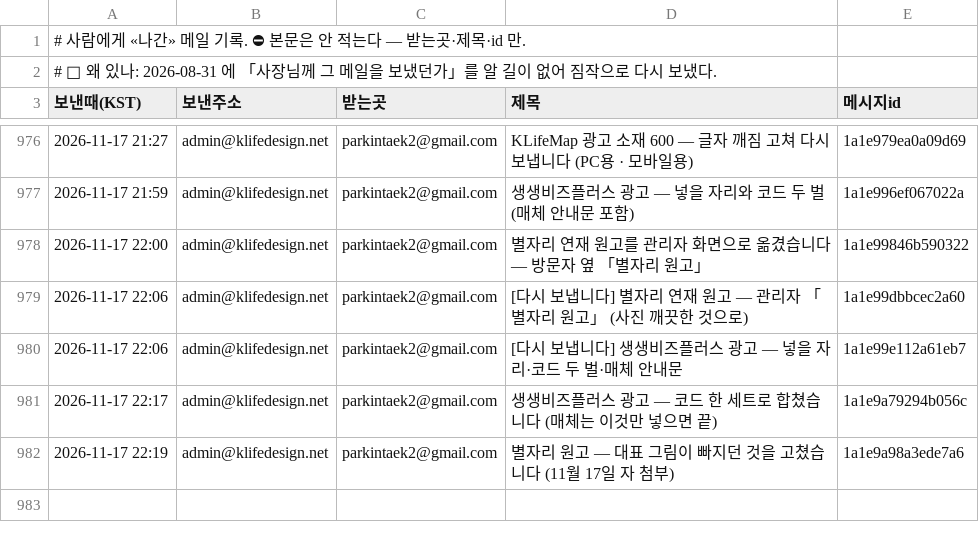
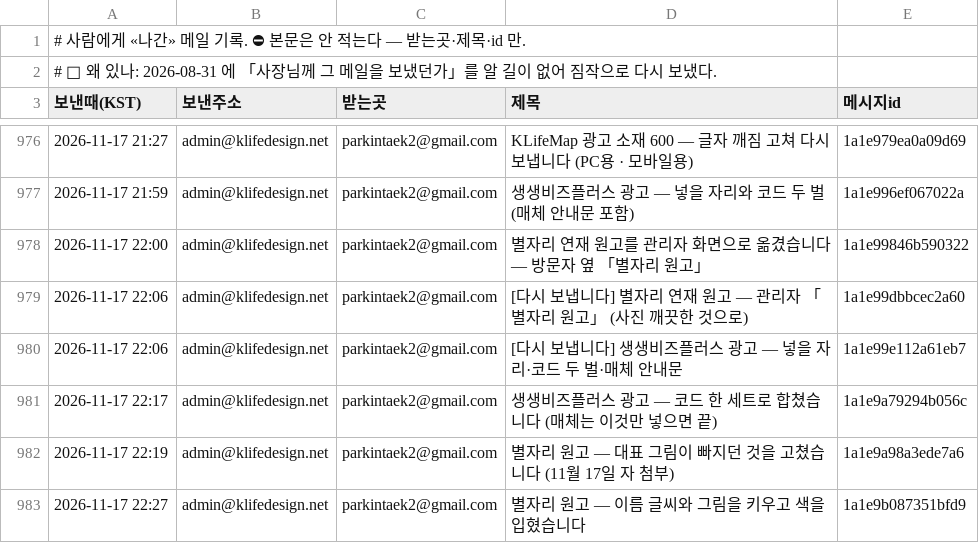
Before and after one commit to parkintaek2-gif/seoulmarkets, a TSV file: docs/보낸메일.tsv, drawn as a sheet; only a part is shown, gaps mark what is left out.

Commit message:
보낸메일 기록 — 2026-11-17 22:27 별자리 원고 — 이름 글씨와 그림을 키우고 색을 입혔습니다

```diff
--- a/docs/보낸메일.tsv
+++ b/docs/보낸메일.tsv
@@ -982 +982,2 @@
 2026-11-17 22:19	admin@klifedesign.net	parkintaek2@gmail.com	별자리 원고 — 대표 그림이 빠지던 것을 고쳤습니다 (11월 17일 자 첨부)	1a1e9a98a3ede7a6
+2026-11-17 22:27	admin@klifedesign.net	parkintaek2@gmail.com	별자리 원고 — 이름 글씨와 그림을 키우고 색을 입혔습니다	1a1e9b087351bfd9
```
